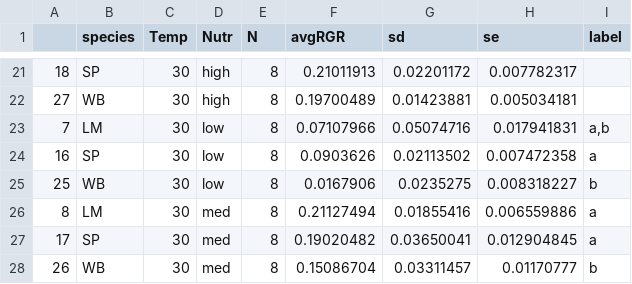
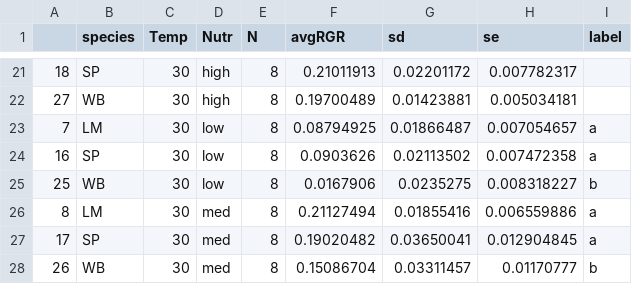
Before and after one commit to mccannecology/experiments-II, a CSV file: avgRGR_posthocII.csv, drawn as a sheet; only a part is shown, gaps mark what is left out.

```diff
--- a/avgRGR_posthocII.csv
+++ b/avgRGR_posthocII.csv
@@ -22,3 +22,3 @@
 27,WB,30,high,8,0.19700489,0.01423881,0.005034181,
-7,LM,30,low,8,0.07107966,0.05074716,0.017941831,"a,b"
+7,LM,30,low,8,0.08794925,0.01866487,0.007054657,a
 16,SP,30,low,8,0.0903626,0.02113502,0.007472358,a
```
Also changed, not shown: final_divide_initial_posthoc.csv, maxRGR_posthoc.csv, 7 other files.
